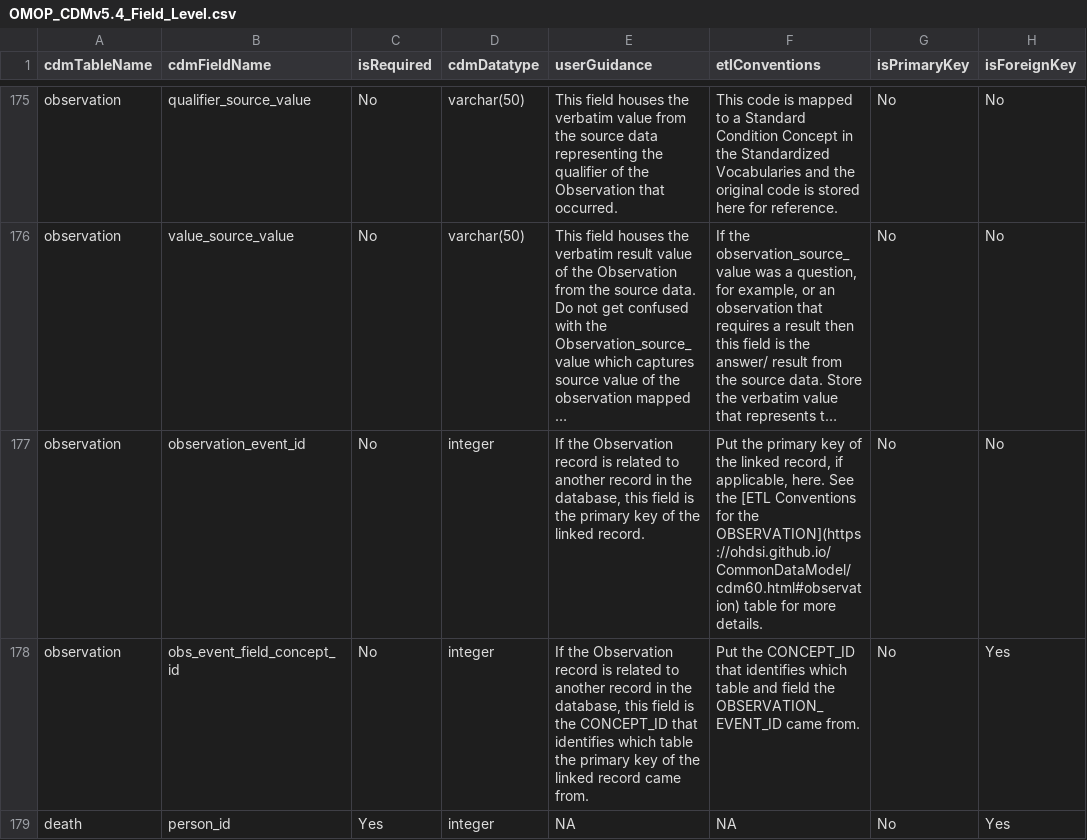
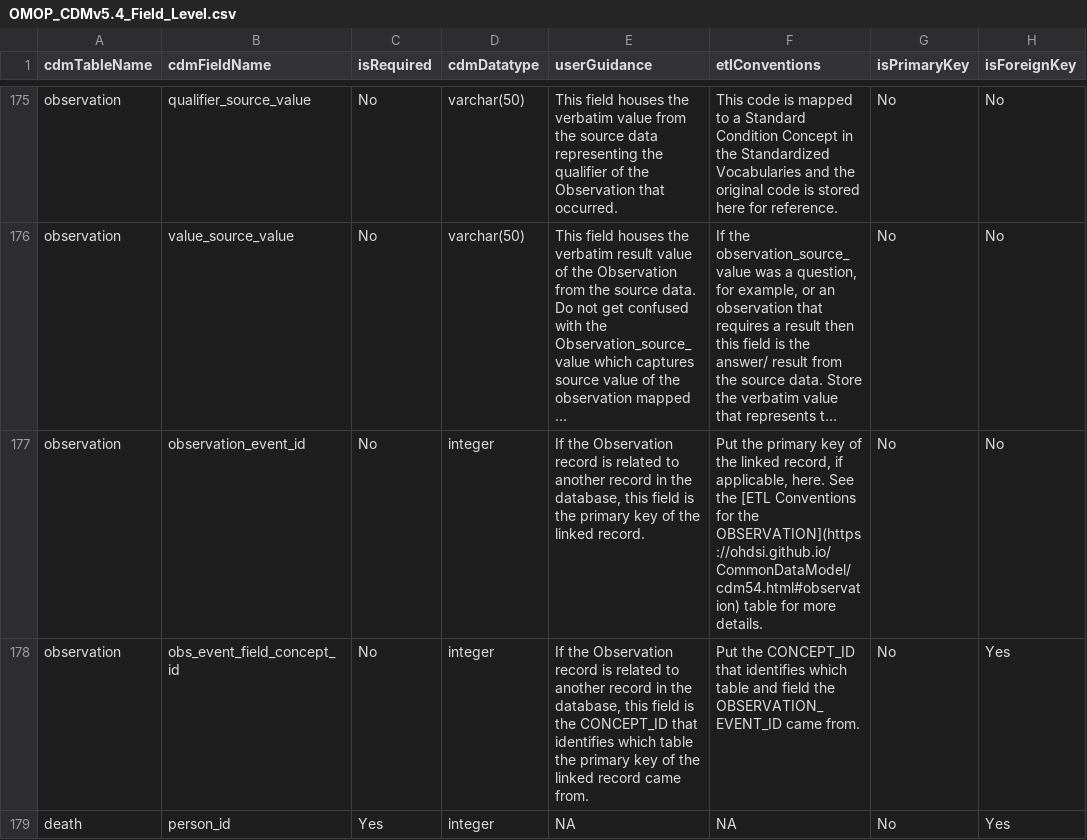
Before and after one commit to OHDSI/CommonDataModel, a CSV file: inst/csv/OMOP_CDMv5.4_Field_Level.csv, drawn as a sheet; only a part is shown, gaps mark what is left out; long unchanged cells end in …; the diff names each change by its address in the sheet, - before the commit and + after, or states it on an @@ line.

```diff
--- a/inst/csv/OMOP_CDMv5.4_Field_Level.csv
+++ b/inst/csv/OMOP_CDMv5.4_Field_Level.csv
-F177 (etlConventions): …for the OBSERVATION](https://ohdsi.github.io/CommonDataModel/cdm60.html#observation) table for…
+F177 (etlConventions): …for the OBSERVATION](https://ohdsi.github.io/CommonDataModel/cdm54.html#observation) table for…
```
Also changed, not shown: 1 other file.
